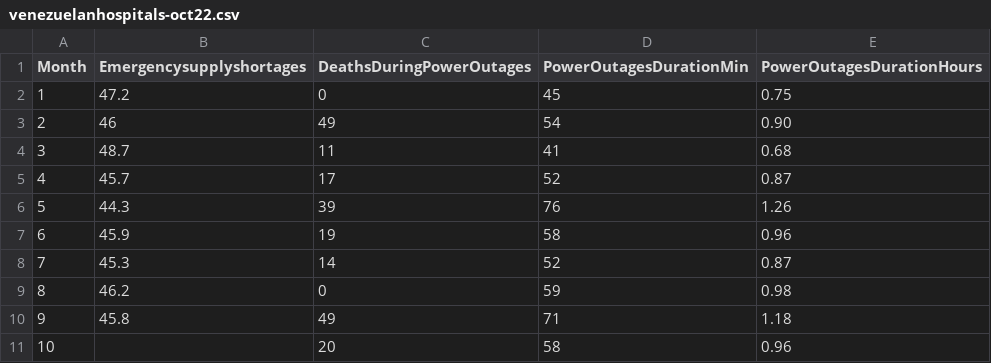
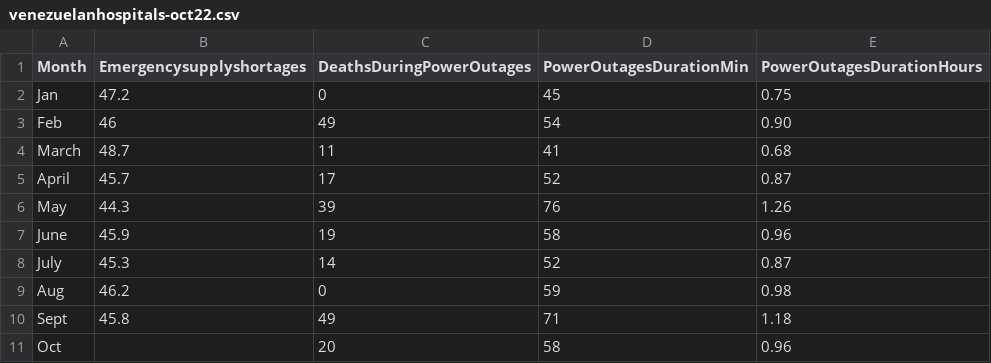
Before and after one commit to ibonnet/venezuela, a CSV file: Encuesta Nacional de Hospitales/2022/venezuelanhospitals-oct22.csv, drawn as a sheet.

Commit message:
Update venezuelanhospitals-oct22.csv

```diff
--- a/Encuesta Nacional de Hospitales/2022/venezuelanhospitals-oct22.csv
+++ b/Encuesta Nacional de Hospitales/2022/venezuelanhospitals-oct22.csv
@@ -1,11 +1,11 @@
 Month,Emergencysupplyshortages,DeathsDuringPowerOutages,PowerOutagesDurationMin,PowerOutagesDurationHours
-1,47.2,0,45,0.75
-2,46,49,54,0.90
-3,48.7,11,41,0.68
-4,45.7,17,52,0.87
-5,44.3,39,76,1.26
-6,45.9,19,58,0.96
-7,45.3,14,52,0.87
-8,46.2,0,59,0.98
-9,45.8,49,71,1.18
-10,,20,58,0.96
+Jan,47.2,0,45,0.75
+Feb,46,49,54,0.90
+March,48.7,11,41,0.68
+April,45.7,17,52,0.87
+May,44.3,39,76,1.26
+June,45.9,19,58,0.96
+July,45.3,14,52,0.87
+Aug,46.2,0,59,0.98
+Sept,45.8,49,71,1.18
+Oct,,20,58,0.96
```
